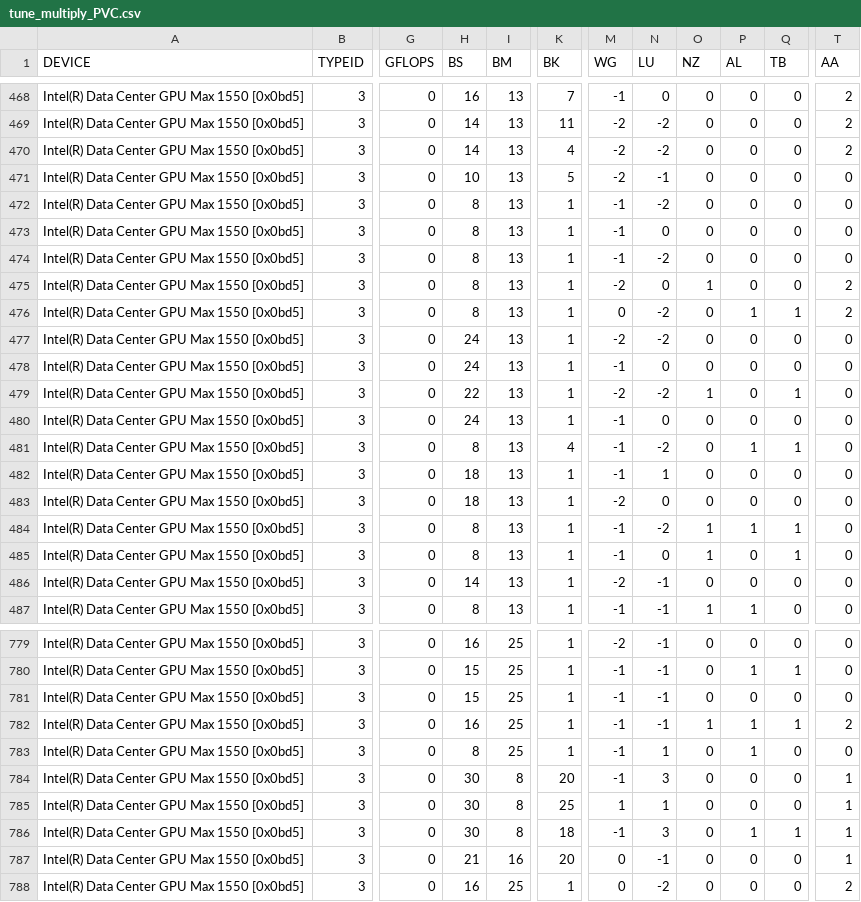
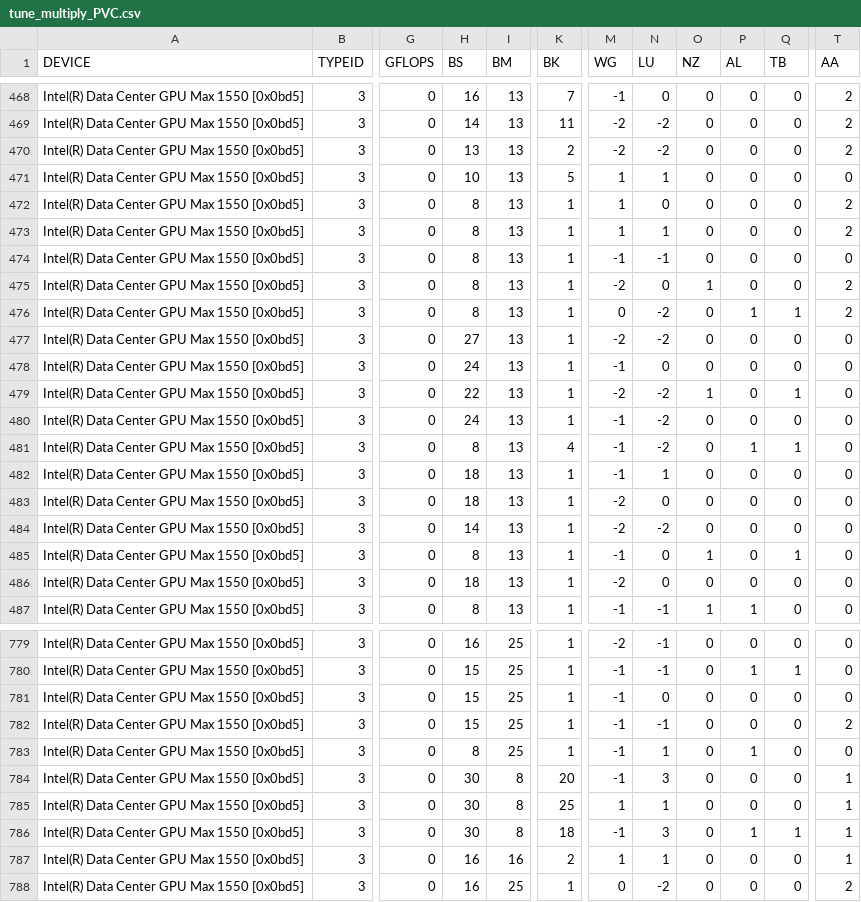
Before and after one commit to hfp/libxstream, a CSV file: opencl/smm/params/tune_multiply_PVC.csv, drawn as a sheet; only a part is shown, gaps mark what is left out; the diff covers the shown part only; the diff names each change by its address in the sheet, - before the commit and + after, or states it on an @@ line.

```diff
--- a/opencl/smm/params/tune_multiply_PVC.csv
+++ b/opencl/smm/params/tune_multiply_PVC.csv
-H470 (BS): 14
+H470 (BS): 13
-K470 (BK): 4
+K470 (BK): 2
-M471 (WG): -2
+M471 (WG): 1
-N471 (LU): -1
+N471 (LU): 1
-M472:M473 (WG): -1
+M472:M473 (WG): 1
-N472 (LU): -2
+N472 (LU): 0
-T472:T473 (AA): 0
+T472:T473 (AA): 2
-N473 (LU): 0
+N473 (LU): 1
-N474 (LU): -2
+N474 (LU): -1
-H477 (BS): 24
+H477 (BS): 27
-N480 (LU): 0
+N480 (LU): -2
-H484 (BS): 8
+H484 (BS): 14
-M484 (WG): -1
+M484 (WG): -2
-O484 (NZ): 1
+O484 (NZ): 0
-P484 (AL): 1
+P484 (AL): 0
-Q484 (TB): 1
+Q484 (TB): 0
-H486 (BS): 14
+H486 (BS): 18
-N486 (LU): -1
+N486 (LU): 0
-N781 (LU): -1
+N781 (LU): 0
-H782 (BS): 16
+H782 (BS): 15
-O782 (NZ): 1
+O782 (NZ): 0
-P782 (AL): 1
+P782 (AL): 0
-Q782 (TB): 1
+Q782 (TB): 0
-H787 (BS): 21
+H787 (BS): 16
-K787 (BK): 20
+K787 (BK): 2
-M787 (WG): 0
+M787 (WG): 1
-N787 (LU): -1
+N787 (LU): 1
```
Also changed, not shown: 132 edited cells elsewhere in this file.
